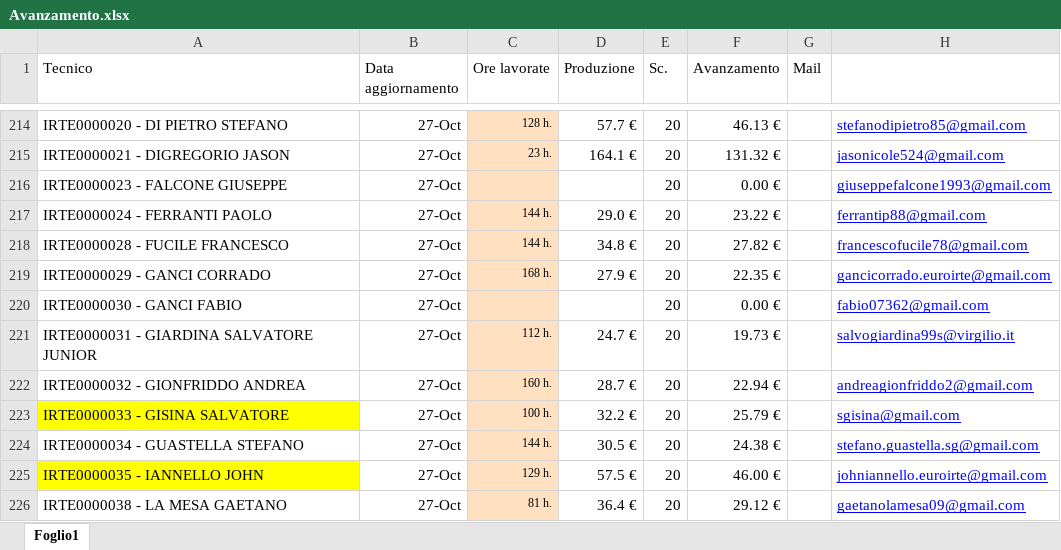
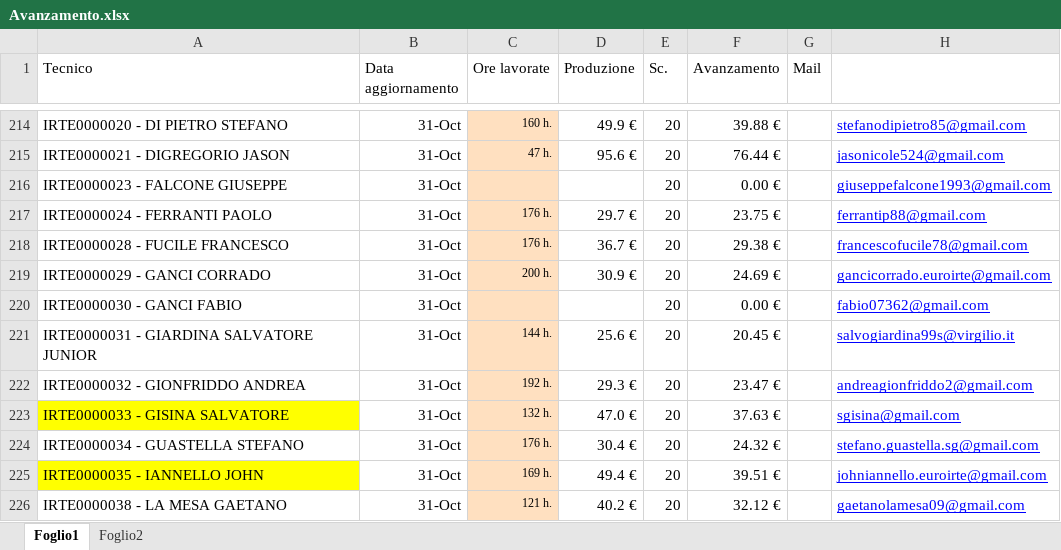
Before and after one commit to lbianco11197/Avanzamento-economico, an Excel workbook: Avanzamento.xlsx, sheet Foglio1, drawn as a sheet; only a part is shown, gaps mark what is left out; values as stored, in another font and other column widths than the file's, no borders; the diff covers the shown part only; the diff names each change by its address in the sheet, - before the commit and + after, or states it on an @@ line.

Commit message:
Aggiornato Avanzamento.xlsx da lbianco via Streamlit

```diff
--- a/Avanzamento.xlsx (sheet Foglio1)
+++ b/Avanzamento.xlsx (sheet Foglio1)
+sheet tab: Foglio2
-B214:B226 (Data aggiornamento): 27-Oct
+B214:B226 (Data aggiornamento): 31-Oct
-C214 (Ore lavorate): 128 h.
+C214 (Ore lavorate): 160 h.
-D214 (Produzione): 57.7 €
+D214 (Produzione): 49.9 €
-F214 (Avanzamento): 46.13 €
+F214 (Avanzamento): 39.88 €
-C215 (Ore lavorate): 23 h.
+C215 (Ore lavorate): 47 h.
-D215 (Produzione): 164.1 €
+D215 (Produzione): 95.6 €
-F215 (Avanzamento): 131.32 €
+F215 (Avanzamento): 76.44 €
-C217:C218 (Ore lavorate): 144 h.
+C217:C218 (Ore lavorate): 176 h.
-D217 (Produzione): 29.0 €
+D217 (Produzione): 29.7 €
-F217 (Avanzamento): 23.22 €
+F217 (Avanzamento): 23.75 €
-D218 (Produzione): 34.8 €
+D218 (Produzione): 36.7 €
-F218 (Avanzamento): 27.82 €
+F218 (Avanzamento): 29.38 €
-C219 (Ore lavorate): 168 h.
+C219 (Ore lavorate): 200 h.
-D219 (Produzione): 27.9 €
+D219 (Produzione): 30.9 €
-F219 (Avanzamento): 22.35 €
+F219 (Avanzamento): 24.69 €
-C221 (Ore lavorate): 112 h.
+C221 (Ore lavorate): 144 h.
-D221 (Produzione): 24.7 €
+D221 (Produzione): 25.6 €
-F221 (Avanzamento): 19.73 €
+F221 (Avanzamento): 20.45 €
-C222 (Ore lavorate): 160 h.
+C222 (Ore lavorate): 192 h.
-D222 (Produzione): 28.7 €
+D222 (Produzione): 29.3 €
-F222 (Avanzamento): 22.94 €
+F222 (Avanzamento): 23.47 €
-C223 (Ore lavorate): 100 h.
+C223 (Ore lavorate): 132 h.
-D223 (Produzione): 32.2 €
+D223 (Produzione): 47.0 €
-F223 (Avanzamento): 25.79 €
+F223 (Avanzamento): 37.63 €
-C224 (Ore lavorate): 144 h.
+C224 (Ore lavorate): 176 h.
-D224 (Produzione): 30.5 €
+D224 (Produzione): 30.4 €
-F224 (Avanzamento): 24.38 €
+F224 (Avanzamento): 24.32 €
-C225 (Ore lavorate): 129 h.
+C225 (Ore lavorate): 169 h.
-D225 (Produzione): 57.5 €
+D225 (Produzione): 49.4 €
-F225 (Avanzamento): 46.00 €
+F225 (Avanzamento): 39.51 €
-C226 (Ore lavorate): 81 h.
+C226 (Ore lavorate): 121 h.
-D226 (Produzione): 36.4 €
+D226 (Produzione): 40.2 €
-F226 (Avanzamento): 29.12 €
+F226 (Avanzamento): 32.12 €
```
Also changed, not shown: 219 edited cells elsewhere in this sheet.
